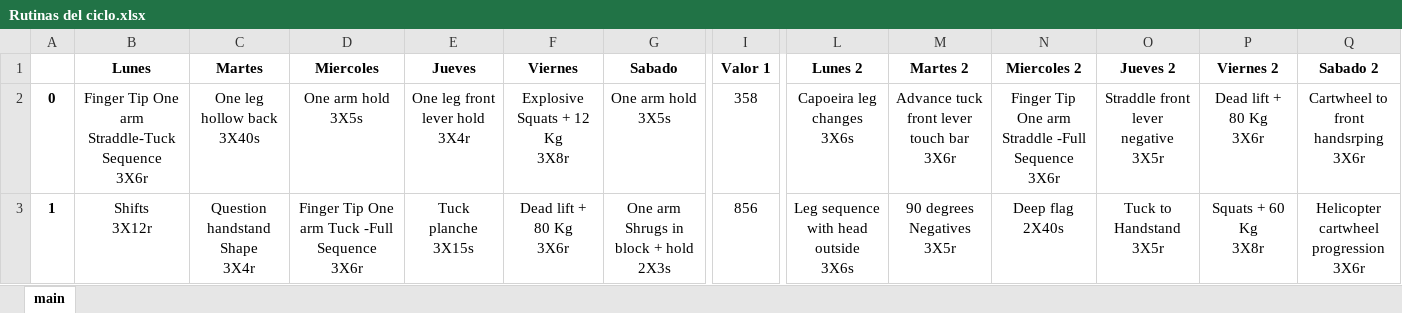
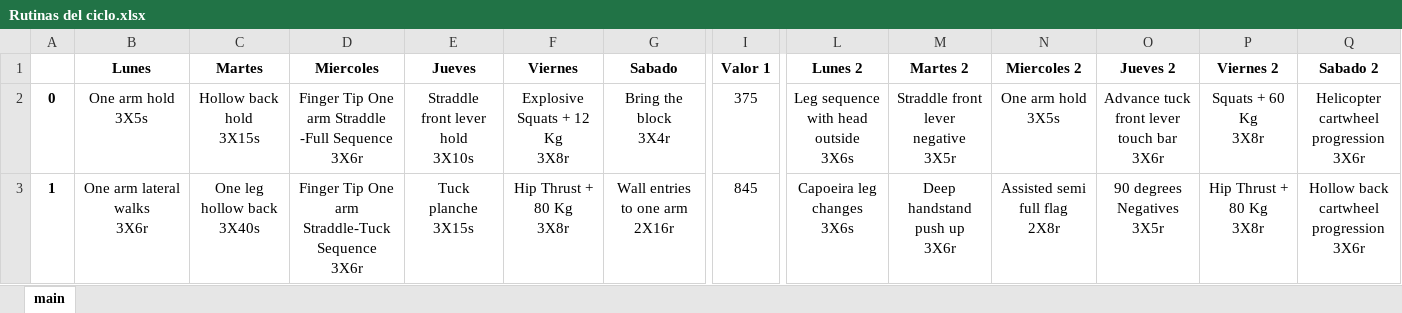
Before and after one commit to jssepulveda72/Training_Programming, an Excel workbook: Rutinas del ciclo.xlsx, sheet main, drawn as a sheet; only a part is shown, gaps mark what is left out; values as stored, in another font and other column widths than the file's, no borders; ↵ is a line break in a cell; the diff covers the shown part only; the diff names each change by its address in the sheet, - before the commit and + after, or states it on an @@ line.

```diff
--- a/Rutinas del ciclo.xlsx (sheet main)
+++ b/Rutinas del ciclo.xlsx (sheet main)
-B2 (Lunes): Finger Tip One arm Straddle-Tuck Sequence ↵ 3X6r
+B2 (Lunes): One arm hold ↵ 3X5s
-C2 (Martes): One leg hollow back ↵ 3X40s
+C2 (Martes): Hollow back hold ↵ 3X15s
-D2 (Miercoles): One arm hold ↵ 3X5s
+D2 (Miercoles): Finger Tip One arm Straddle -Full Sequence ↵ 3X6r
-E2 (Jueves): One leg front lever hold ↵ 3X4r
+E2 (Jueves): Straddle front lever hold ↵ 3X10s
-G2 (Sabado): One arm hold ↵ 3X5s
+G2 (Sabado): Bring the block ↵ 3X4r
-I2 (Valor 1): 358
+I2 (Valor 1): 375
-L2 (Lunes 2): Capoeira leg changes ↵ 3X6s
+L2 (Lunes 2): Leg sequence with head outside ↵ 3X6s
-M2 (Martes 2): Advance tuck front lever touch bar ↵ 3X6r
+M2 (Martes 2): Straddle front lever negative ↵ 3X5r
-N2 (Miercoles 2): Finger Tip One arm Straddle -Full Sequence ↵ 3X6r
+N2 (Miercoles 2): One arm hold ↵ 3X5s
-O2 (Jueves 2): Straddle front lever negative ↵ 3X5r
+O2 (Jueves 2): Advance tuck front lever touch bar ↵ 3X6r
-P2 (Viernes 2): Dead lift + 80 Kg ↵ 3X6r
+P2 (Viernes 2): Squats + 60 Kg ↵ 3X8r
-Q2 (Sabado 2): Cartwheel to front handsrping ↵ 3X6r
+Q2 (Sabado 2): Helicopter cartwheel progression ↵ 3X6r
-B3 (Lunes): Shifts ↵ 3X12r
+B3 (Lunes): One arm lateral walks ↵ 3X6r
-C3 (Martes): Question handstand Shape ↵ 3X4r
+C3 (Martes): One leg hollow back ↵ 3X40s
-D3 (Miercoles): Finger Tip One arm Tuck -Full Sequence ↵ 3X6r
+D3 (Miercoles): Finger Tip One arm Straddle-Tuck Sequence ↵ 3X6r
-F3 (Viernes): Dead lift + 80 Kg ↵ 3X6r
+F3 (Viernes): Hip Thrust + 80 Kg ↵ 3X8r
-G3 (Sabado): One arm Shrugs in block + hold ↵ 2X3s
+G3 (Sabado): Wall entries to one arm ↵ 2X16r
-I3 (Valor 1): 856
+I3 (Valor 1): 845
-L3 (Lunes 2): Leg sequence with head outside ↵ 3X6s
+L3 (Lunes 2): Capoeira leg changes ↵ 3X6s
-M3 (Martes 2): 90 degrees Negatives ↵ 3X5r
+M3 (Martes 2): Deep handstand push up ↵ 3X6r
-N3 (Miercoles 2): Deep flag ↵ 2X40s
+N3 (Miercoles 2): Assisted semi full flag ↵ 2X8r
-O3 (Jueves 2): Tuck to Handstand ↵ 3X5r
+O3 (Jueves 2): 90 degrees Negatives ↵ 3X5r
-P3 (Viernes 2): Squats + 60 Kg ↵ 3X8r
+P3 (Viernes 2): Hip Thrust + 80 Kg ↵ 3X8r
-Q3 (Sabado 2): Helicopter cartwheel progression ↵ 3X6r
+Q3 (Sabado 2): Hollow back cartwheel progression ↵ 3X6r
```
Also changed, not shown: 70 edited cells elsewhere in this sheet, 4 other files.
